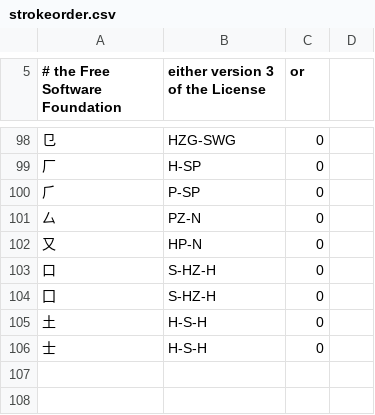
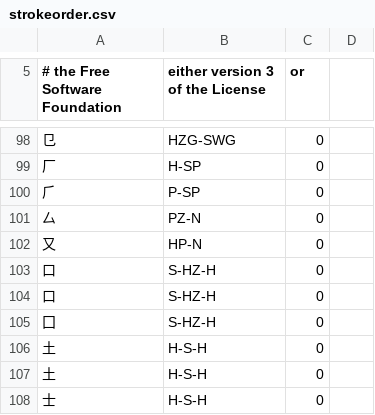
Before and after one commit to cburgmer/cjklib, a CSV file: cjklib/data/strokeorder.csv, drawn as a sheet; only a part is shown, gaps mark what is left out; the diff names each change by its address in the sheet, - before the commit and + after, or states it on an @@ line.

Commit message:
*THIS BREAKS THE CURRENT API LAYOUT* - remodel CharacterLookup.getStrokeOrder() to return the Unicode encoded stroke characters. When this method was created the extended stroke list hadn't been encoded yet. Now returning the abbreviated names taken from Chinese doesn't make much sence. The former method moves to getStrokeOrderAbbrev(). - extend cjknife to show both stroke order display forms - add stroke order data for example
git-svn-id: https://cjklib.googlecode.com/svn/trunk@94 fa4245f0-ad46-11dd-9d36-519045110ae9

```diff
--- a/cjklib/data/strokeorder.csv
+++ b/cjklib/data/strokeorder.csv
+row 104: 口 | S-HZ-H | 0
+row 107: 土 | H-S-H | 0
```
Also changed, not shown: 2 other files.
